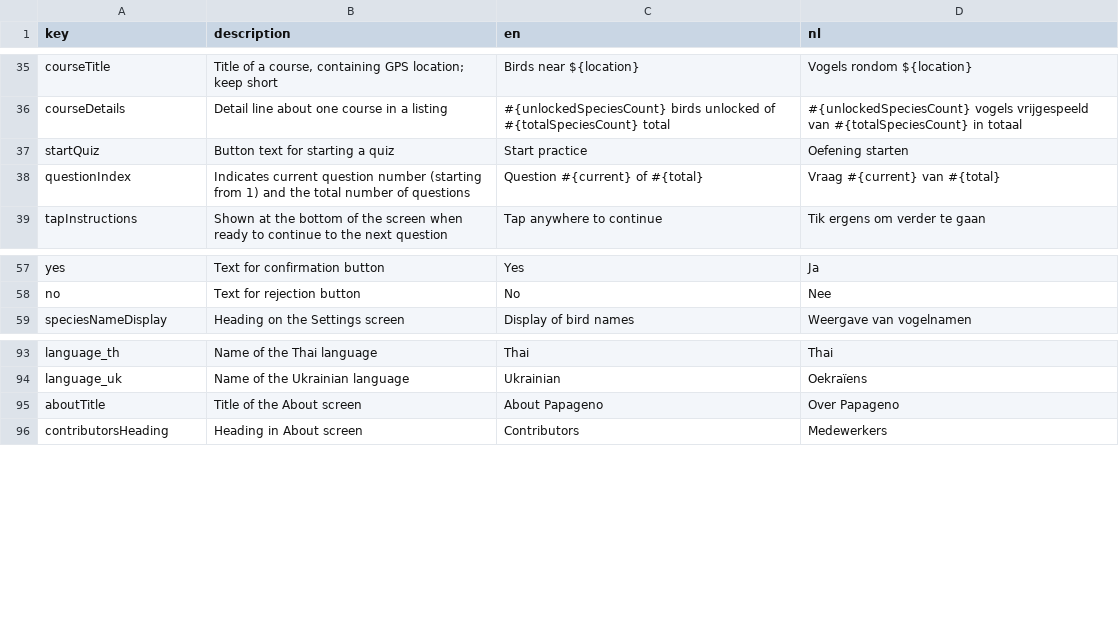
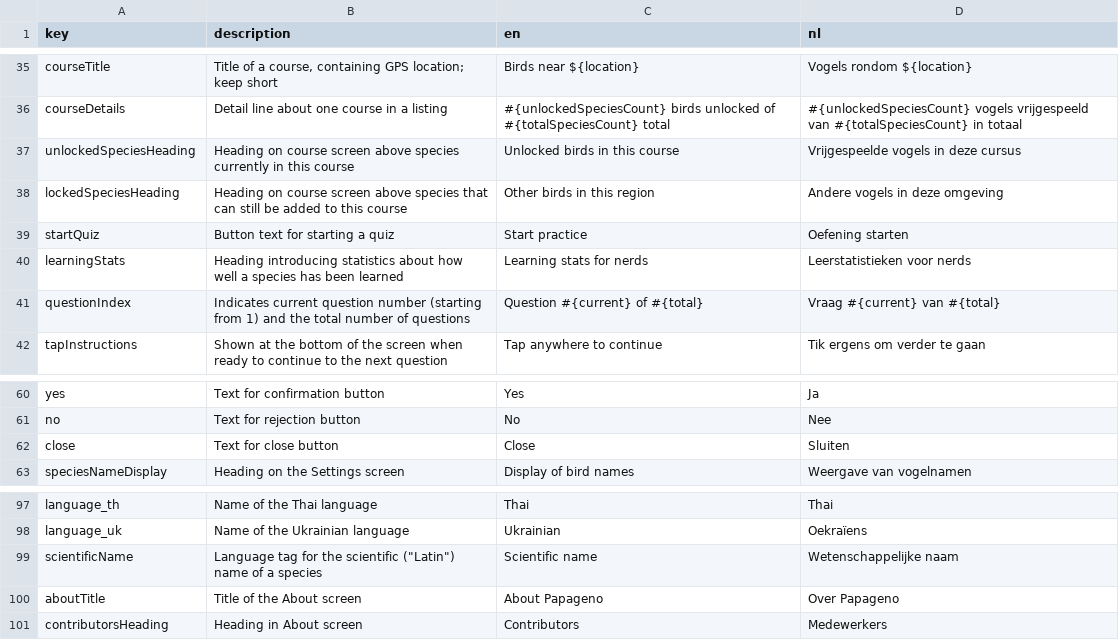
Before and after one commit to ttencate/papageno, a CSV file: app/translations.csv, drawn as a sheet; only a part is shown, gaps mark what is left out; the diff names each change by its address in the sheet, - before the commit and + after, or states it on an @@ line.

Commit message:
Make course screen look somewhat pretty again

```diff
--- a/app/translations.csv
+++ b/app/translations.csv
+row 37: unlockedSpeciesHeading | Heading on course screen above species currently in this course | Unlocked birds in this course | Vrijgespeelde vogels in deze cursus
+row 38: lockedSpeciesHeading | Heading on course screen above species that can still be added to this course | Other birds in this region | Andere vogels in deze omgeving
+row 40: learningStats | Heading introducing statistics about how well a species has been learned | Learning stats for nerds | Leerstatistieken voor nerds
+row 62: close | Text for close button | Close | Sluiten
+row 99: scientificName | Language tag for the scientific ("Latin") name of a species | Scientific name | Wetenschappelijke naam
```
Also changed, not shown: 3 other files.
